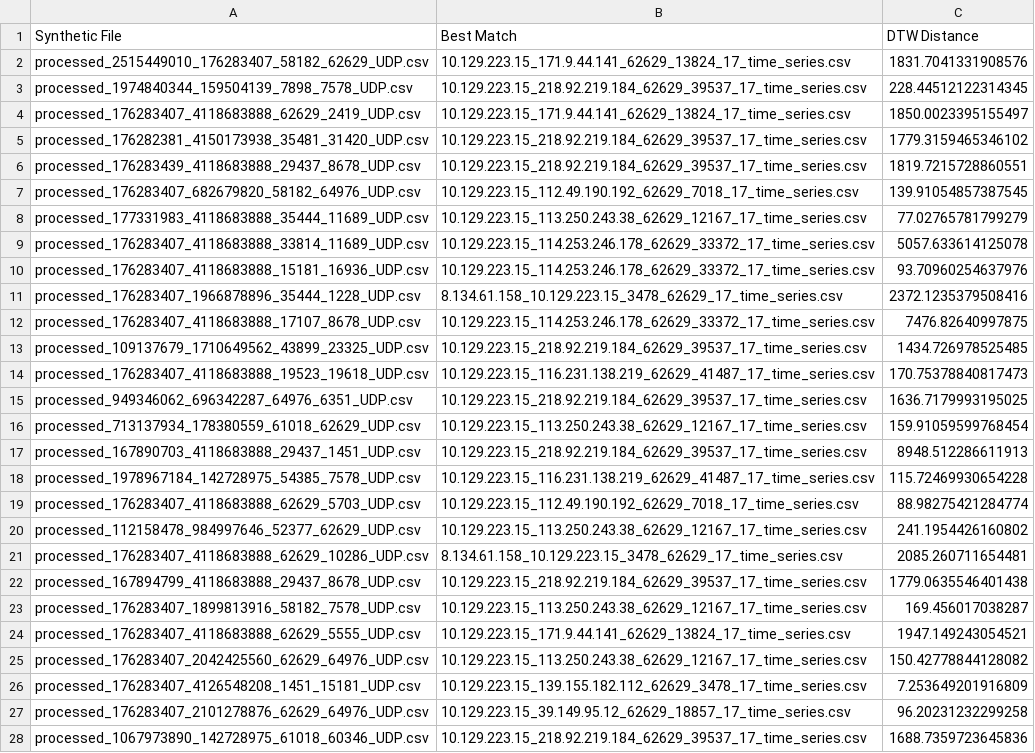
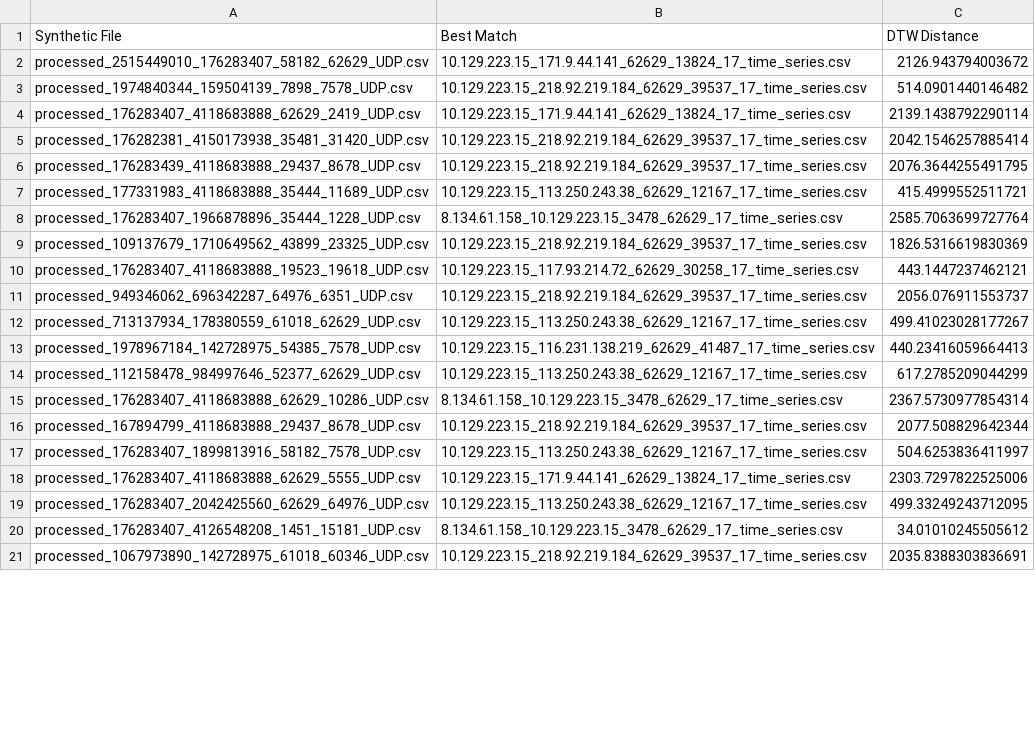
Before and after one commit to Heiroz/Data2DTW, a CSV file: bilibili_dtw.csv, drawn as a sheet; only a part is shown; removed rows and columns are numbered as before the commit, all else as after; the diff covers the shown part only; the diff names each change by its address in the sheet, - before the commit and + after, or states it on an @@ line.

```diff
--- a/bilibili_dtw.csv
+++ b/bilibili_dtw.csv
-C2 (DTW Distance): 1831.7041331908576
+C2 (DTW Distance): 2126.943794003672
-C3 (DTW Distance): 228.44512122314345
+C3 (DTW Distance): 514.0901440146482
-C4 (DTW Distance): 1850.0023395155497
+C4 (DTW Distance): 2139.1438792290114
-C5 (DTW Distance): 1779.3159465346102
+C5 (DTW Distance): 2042.1546257885414
-C6 (DTW Distance): 1819.7215728860551
+C6 (DTW Distance): 2076.3644255491795
-row 7: processed_176283407_682679820_58182_64976_UDP.csv | 10.129.223.15_112.49.190.192_62629_7018_17_time_series.csv | 139.91054857387545
-C7 (DTW Distance): 77.02765781799279
+C7 (DTW Distance): 415.4999552511721
-row 9: processed_176283407_4118683888_33814_11689_UDP.csv | 10.129.223.15_114.253.246.178_62629_33372_17_time_series.csv | 5057.633614125078
-row 10: processed_176283407_4118683888_15181_16936_UDP.csv | 10.129.223.15_114.253.246.178_62629_33372_17_time_series.csv | 93.70960254637976
-C8 (DTW Distance): 2372.1235379508416
+C8 (DTW Distance): 2585.7063699727764
-row 12: processed_176283407_4118683888_17107_8678_UDP.csv | 10.129.223.15_114.253.246.178_62629_33372_17_time_series.csv | 7476.82640997875
-C9 (DTW Distance): 1434.726978525485
+C9 (DTW Distance): 1826.5316619830369
-B10 (Best Match): 10.129.223.15_116.231.138.219_62629_41487_17_time_series.csv
+B10 (Best Match): 10.129.223.15_117.93.214.72_62629_30258_17_time_series.csv
-C10 (DTW Distance): 170.75378840817473
+C10 (DTW Distance): 443.1447237462121
-C11 (DTW Distance): 1636.7179993195025
+C11 (DTW Distance): 2056.076911553737
-C12 (DTW Distance): 159.91059599768454
+C12 (DTW Distance): 499.41023028177267
-row 17: processed_167890703_4118683888_29437_1451_UDP.csv | 10.129.223.15_218.92.219.184_62629_39537_17_time_series.csv | 8948.512286611913
-C13 (DTW Distance): 115.72469930654228
+C13 (DTW Distance): 440.23416059664413
-row 19: processed_176283407_4118683888_62629_5703_UDP.csv | 10.129.223.15_112.49.190.192_62629_7018_17_time_series.csv | 88.98275421284774
-C14 (DTW Distance): 241.1954426160802
+C14 (DTW Distance): 617.2785209044299
-C15 (DTW Distance): 2085.260711654481
+C15 (DTW Distance): 2367.5730977854314
-C16 (DTW Distance): 1779.0635546401438
+C16 (DTW Distance): 2077.508829642344
-C17 (DTW Distance): 169.456017038287
+C17 (DTW Distance): 504.6253836411997
-C18 (DTW Distance): 1947.149243054521
+C18 (DTW Distance): 2303.7297822525006
-C19 (DTW Distance): 150.42778844128082
+C19 (DTW Distance): 499.33249243712095
-B20 (Best Match): 10.129.223.15_139.155.182.112_62629_3478_17_time_series.csv
+B20 (Best Match): 8.134.61.158_10.129.223.15_3478_62629_17_time_series.csv
-C20 (DTW Distance): 7.253649201916809
+C20 (DTW Distance): 34.01010245505612
-row 27: processed_176283407_2101278876_62629_64976_UDP.csv | 10.129.223.15_39.149.95.12_62629_18857_17_time_series.csv | 96.20231232299258
-C21 (DTW Distance): 1688.7359723645836
+C21 (DTW Distance): 2035.8388303836691
```
Also changed, not shown: 4 removed rows and 24 edited cells elsewhere in this file, 33 other files.
